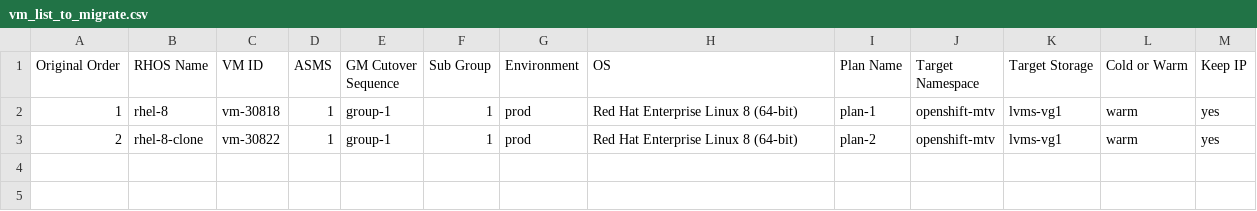
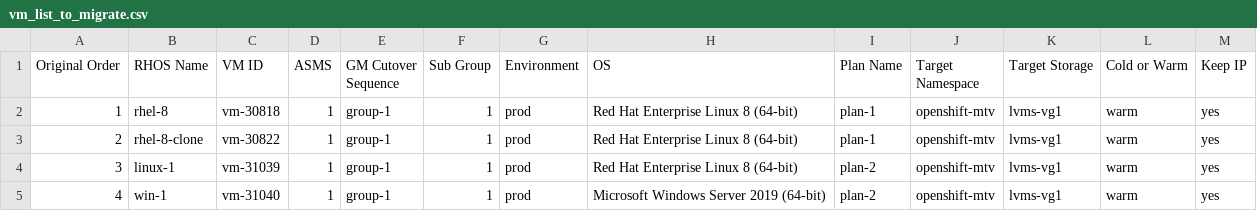
Before and after one commit to jainirajesh/mtvvmwtoopenshift, a CSV file: vm_list_to_migrate.csv, drawn as a sheet.

Commit message:
Update vm_list_to_migrate.csv

```diff
--- a/vm_list_to_migrate.csv
+++ b/vm_list_to_migrate.csv
@@ -2,2 +2,4 @@ Original Order,RHOS Name,VM ID,ASMS,GM Cutover Sequence,Sub Group,Environment,OS
 1,rhel-8,vm-30818,1,group-1,1,prod,Red Hat Enterprise Linux 8 (64-bit),plan-1,openshift-mtv,lvms-vg1,warm,yes
-2,rhel-8-clone,vm-30822,1,group-1,1,prod,Red Hat Enterprise Linux 8 (64-bit),plan-2,openshift-mtv,lvms-vg1,warm,yes
+2,rhel-8-clone,vm-30822,1,group-1,1,prod,Red Hat Enterprise Linux 8 (64-bit),plan-1,openshift-mtv,lvms-vg1,warm,yes
+3,linux-1,vm-31039,1,group-1,1,prod,Red Hat Enterprise Linux 8 (64-bit),plan-2,openshift-mtv,lvms-vg1,warm,yes
+4,win-1,vm-31040,1,group-1,1,prod,Microsoft Windows Server 2019 (64-bit),plan-2,openshift-mtv,lvms-vg1,warm,yes
```
